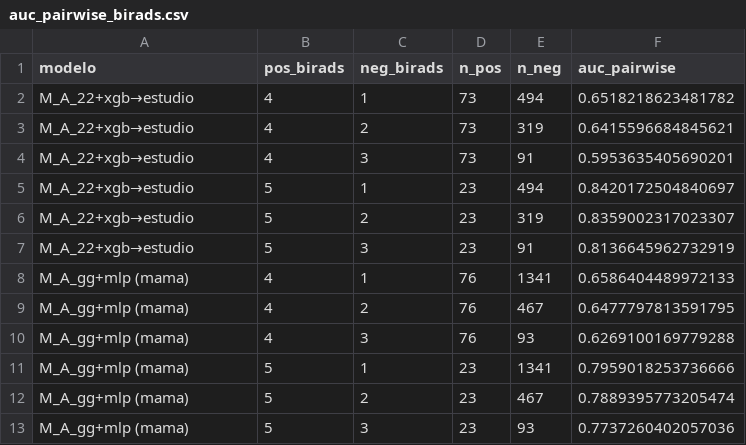
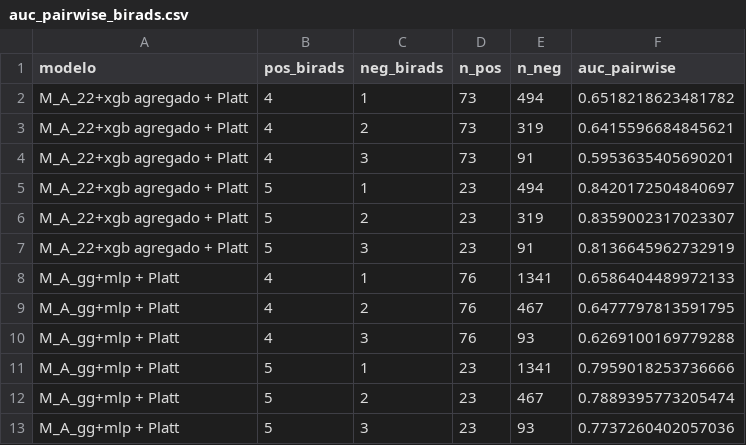
Before and after one commit to vicrdgz/Clasificacion-BIRADS-mamografia-cribado-asymmirai, a CSV file: outputs/Predicciones_v2/auc_pairwise_birads.csv, drawn as a sheet.

```diff
--- a/outputs/Predicciones_v2/auc_pairwise_birads.csv
+++ b/outputs/Predicciones_v2/auc_pairwise_birads.csv
@@ -1,13 +1,13 @@
 modelo,pos_birads,neg_birads,n_pos,n_neg,auc_pairwise
-M_A_22+xgb→estudio,4,1,73,494,0.6518218623481782
-M_A_22+xgb→estudio,4,2,73,319,0.6415596684845621
-M_A_22+xgb→estudio,4,3,73,91,0.5953635405690201
-M_A_22+xgb→estudio,5,1,23,494,0.8420172504840697
-M_A_22+xgb→estudio,5,2,23,319,0.8359002317023307
-M_A_22+xgb→estudio,5,3,23,91,0.8136645962732919
-M_A_gg+mlp (mama),4,1,76,1341,0.6586404489972133
-M_A_gg+mlp (mama),4,2,76,467,0.6477797813591795
-M_A_gg+mlp (mama),4,3,76,93,0.6269100169779288
-M_A_gg+mlp (mama),5,1,23,1341,0.7959018253736666
-M_A_gg+mlp (mama),5,2,23,467,0.7889395773205474
-M_A_gg+mlp (mama),5,3,23,93,0.7737260402057036
+M_A_22+xgb agregado + Platt,4,1,73,494,0.6518218623481782
+M_A_22+xgb agregado + Platt,4,2,73,319,0.6415596684845621
+M_A_22+xgb agregado + Platt,4,3,73,91,0.5953635405690201
+M_A_22+xgb agregado + Platt,5,1,23,494,0.8420172504840697
+M_A_22+xgb agregado + Platt,5,2,23,319,0.8359002317023307
+M_A_22+xgb agregado + Platt,5,3,23,91,0.8136645962732919
+M_A_gg+mlp + Platt,4,1,76,1341,0.6586404489972133
+M_A_gg+mlp + Platt,4,2,76,467,0.6477797813591795
+M_A_gg+mlp + Platt,4,3,76,93,0.6269100169779288
+M_A_gg+mlp + Platt,5,1,23,1341,0.7959018253736666
+M_A_gg+mlp + Platt,5,2,23,467,0.7889395773205474
+M_A_gg+mlp + Platt,5,3,23,93,0.7737260402057036
```
Also changed, not shown: outputs/Predicciones_v2/delong_pareado_v2.csv, 14 other files.
